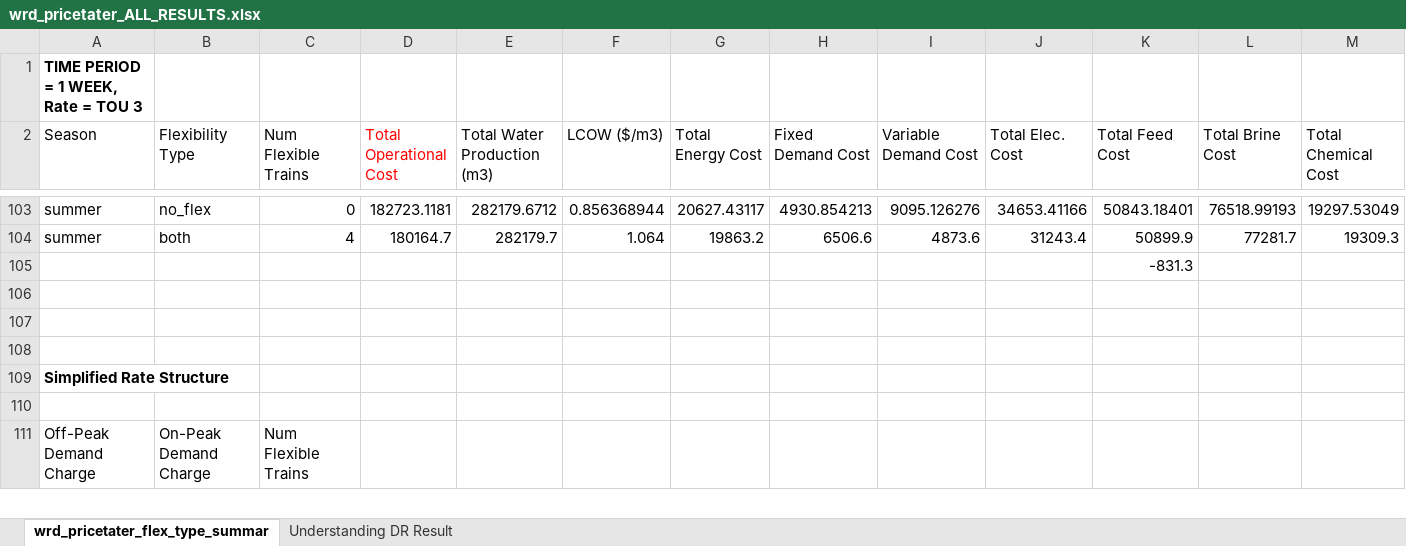
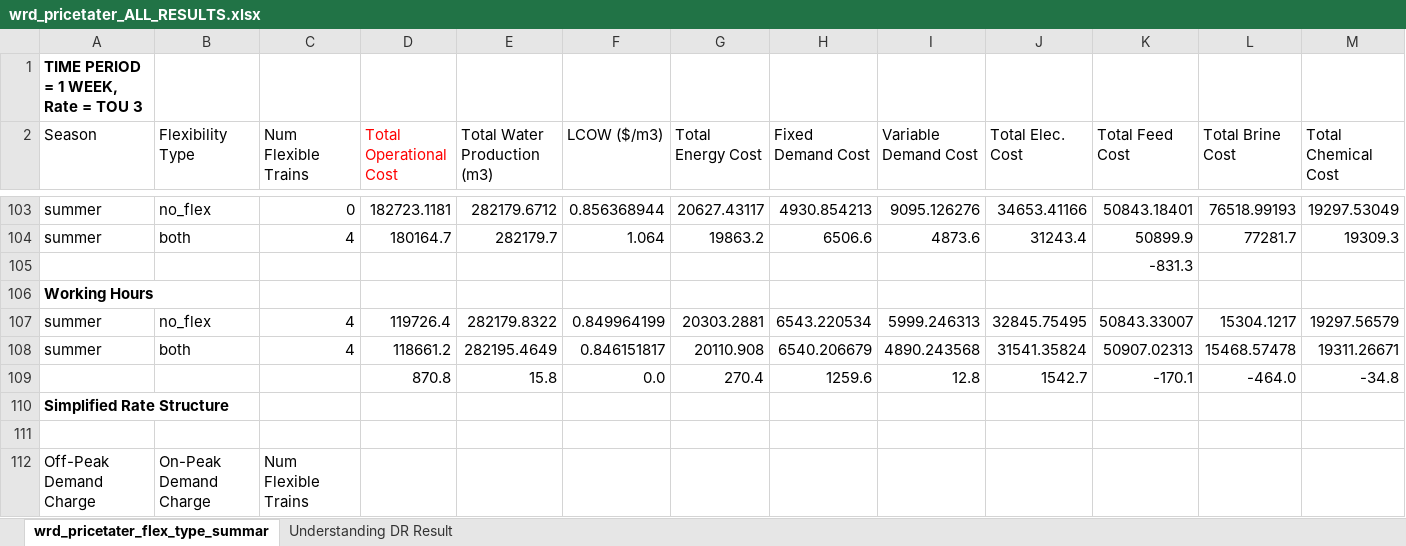
Before and after one commit to jakechurchi/watertap, an Excel workbook: tutorials/flex_ro/wrd_pricetater_ALL_RESULTS.xlsx, sheet wrd_pricetater_flex_type_summar, drawn as a sheet; only a part is shown, gaps mark what is left out; values as stored, in another font and other column widths than the file's, no borders; rows hold the shown columns only; the diff names each change by its address in the sheet, - before the commit and + after, or states it on an @@ line.

Commit message:
Adding initial results for working hours

```diff
--- a/tutorials/flex_ro/wrd_pricetater_ALL_RESULTS.xlsx (sheet wrd_pricetater_flex_type_summar)
+++ b/tutorials/flex_ro/wrd_pricetater_ALL_RESULTS.xlsx (sheet wrd_pricetater_flex_type_summar)
-A106 (Season): (empty)
+A106 (Season): Working Hours
-row 107: (empty)
+row 107: summer | no_flex | 4 | 119726.4 | 282179.8322 | 0.849964199 | 20303.2881 | 6543.220534 | 5999.246313 | 32845.75495 | 50843.33007 | 15304.1217 | 19297.56579
-row 108: (empty)
+row 108: summer | both | 4 | 118661.2 | 282195.4649 | 0.846151817 | 20110.908 | 6540.206679 | 4890.243568 | 31541.35824 | 50907.02313 | 15468.57478 | 19311.26671
+row 109:  |  |  | 870.8 | 15.8 | 0.0 | 270.4 | 1259.6 | 12.8 | 1542.7 | -170.1 | -464.0 | -34.8
```
Also changed, not shown: 14 other files.
